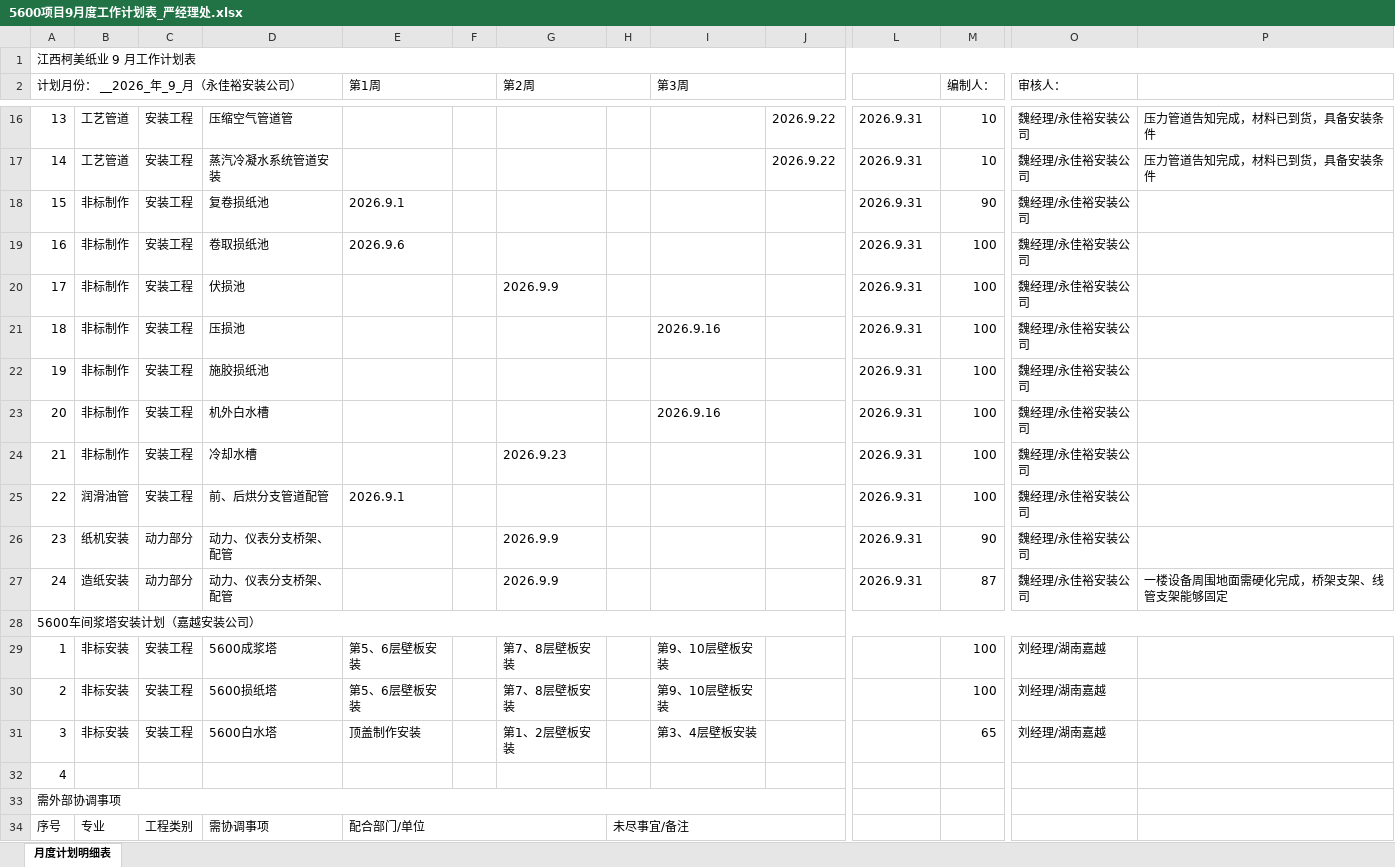
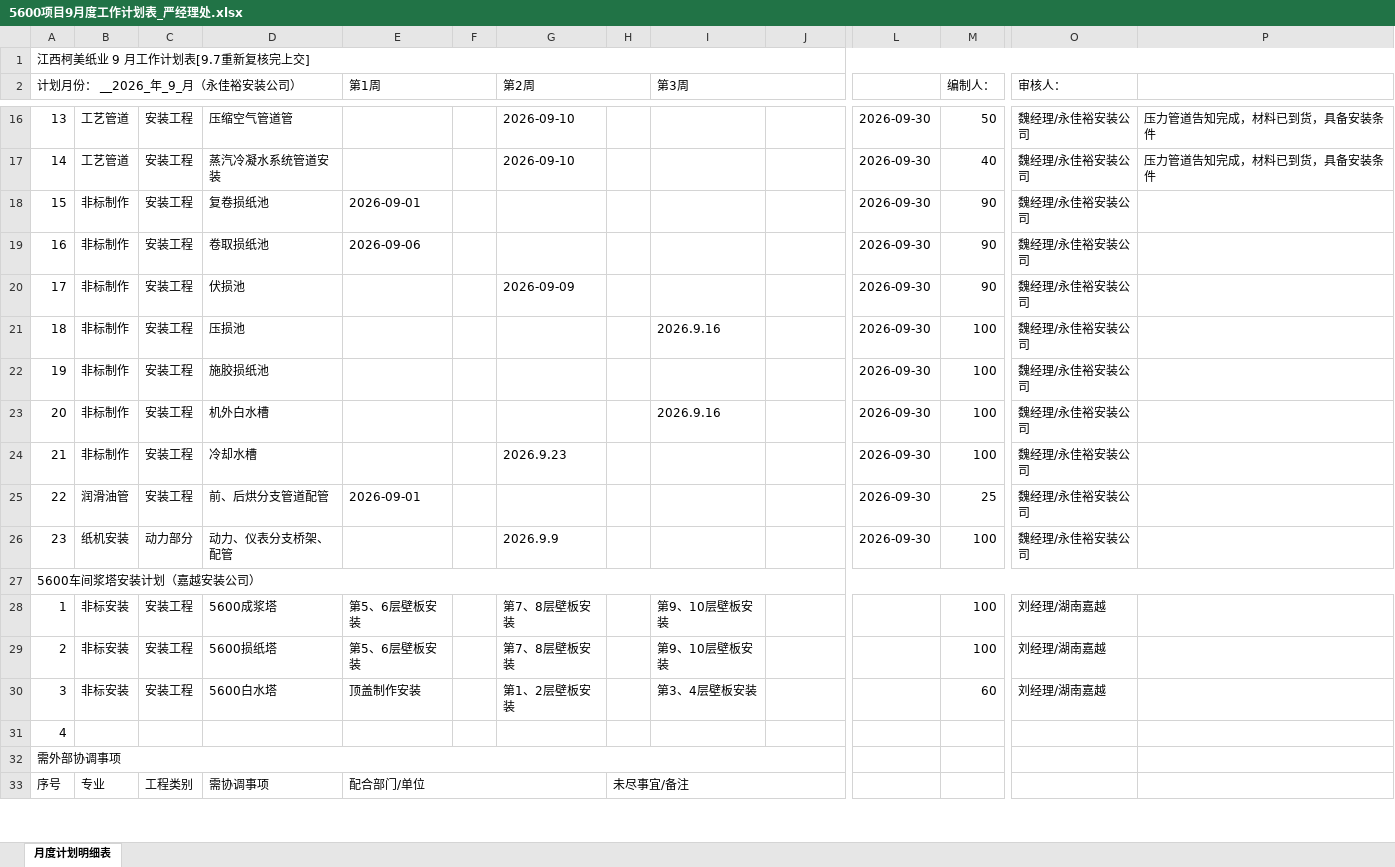
Before and after one commit to annypay/kemeizhiye, an Excel workbook: 01-进度计划/月度计划表/2026.09/5600项目9月度工作计划表_严经理处.xlsx, sheet 月度计划明细表, drawn as a sheet; only a part is shown, gaps mark what is left out; values as stored, in another font and other column widths than the file's, no cell formats; conditional formats not drawn; removed rows and columns are numbered as before the commit, all else as after; rows hold the shown columns only; the diff covers the shown part only; the diff names each change by its address in the sheet, - before the commit and + after, or states it on an @@ line.

```diff
--- a/01-进度计划/月度计划表/2026.09/5600项目9月度工作计划表_严经理处.xlsx (sheet 月度计划明细表)
+++ b/01-进度计划/月度计划表/2026.09/5600项目9月度工作计划表_严经理处.xlsx (sheet 月度计划明细表)
-A1 (计划月份： __2026_年_9_月（永佳裕安装公司）): 江西柯美纸业 9 月工作计划表
+A1 (计划月份： __2026_年_9_月（永佳裕安装公司）): 江西柯美纸业 9 月工作计划表[9.7重新复核完上交]
-G16:G17 (第2周): (empty)
+G16:G17 (第2周): 2026-09-10
-J16:J17: 2026.9.22
+J16:J17: (empty)
-L16:L26: 2026.9.31
+L16:L26: 2026-09-30
-M16 (编制人：): 10
+M16 (编制人：): 50
-M17 (编制人：): 10
+M17 (编制人：): 40
-E18 (第1周): 2026.9.1
+E18 (第1周): 2026-09-01
-E19 (第1周): 2026.9.6
+E19 (第1周): 2026-09-06
-M19:M20 (编制人：): 100
+M19:M20 (编制人：): 90
-G20 (第2周): 2026.9.9
+G20 (第2周): 2026-09-09
-E25 (第1周): 2026.9.1
+E25 (第1周): 2026-09-01
-M25 (编制人：): 100
+M25 (编制人：): 25
-M26 (编制人：): 90
+M26 (编制人：): 100
-row 27: 24 | 造纸安装 | 动力部分 | 动力、仪表分支桥架、配管 |  |  | 2026.9.9 |  |  |  | 2026.9.31 | 87 | 魏经理/永佳裕安装公司 | 一楼设备周围地面需硬化完成，桥架支架、线管支架能够固定
-M30 (编制人：): 65
+M30 (编制人：): 60
```
Also changed, not shown: 39 edited cells elsewhere in this sheet, cell formats, 01-进度计划/月度计划表/2026.09/9月份4600造纸工作计划表_王隆春处.xlsx, 01-进度计划/月度计划表/2026.09/制浆9月度工作计划表_施建林.xlsx, 35 other files.
